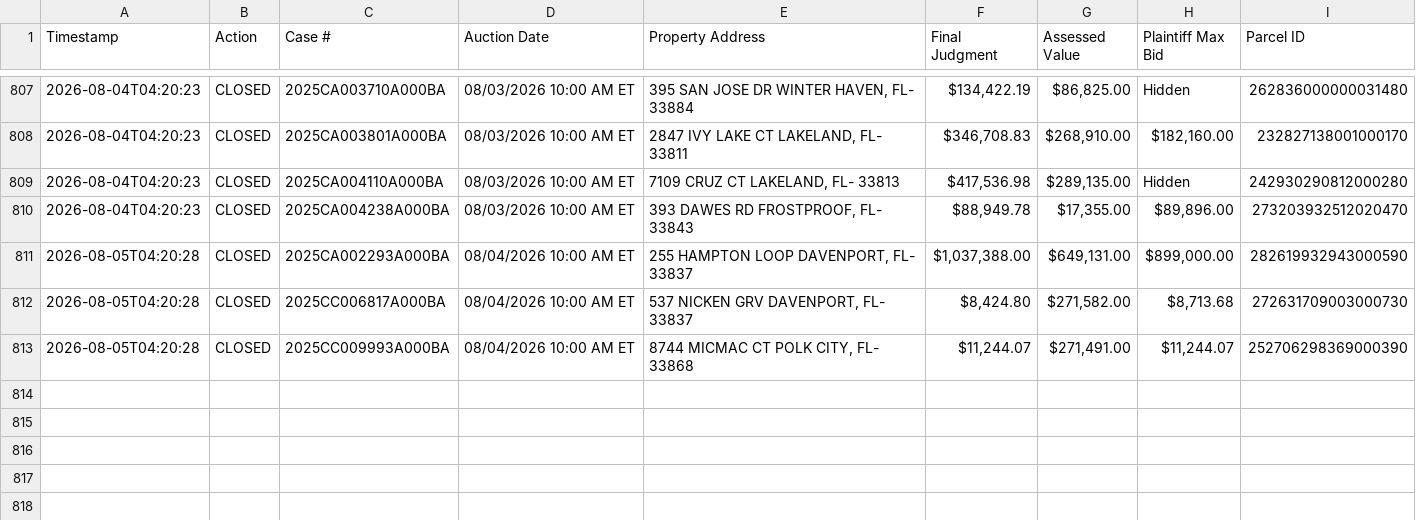
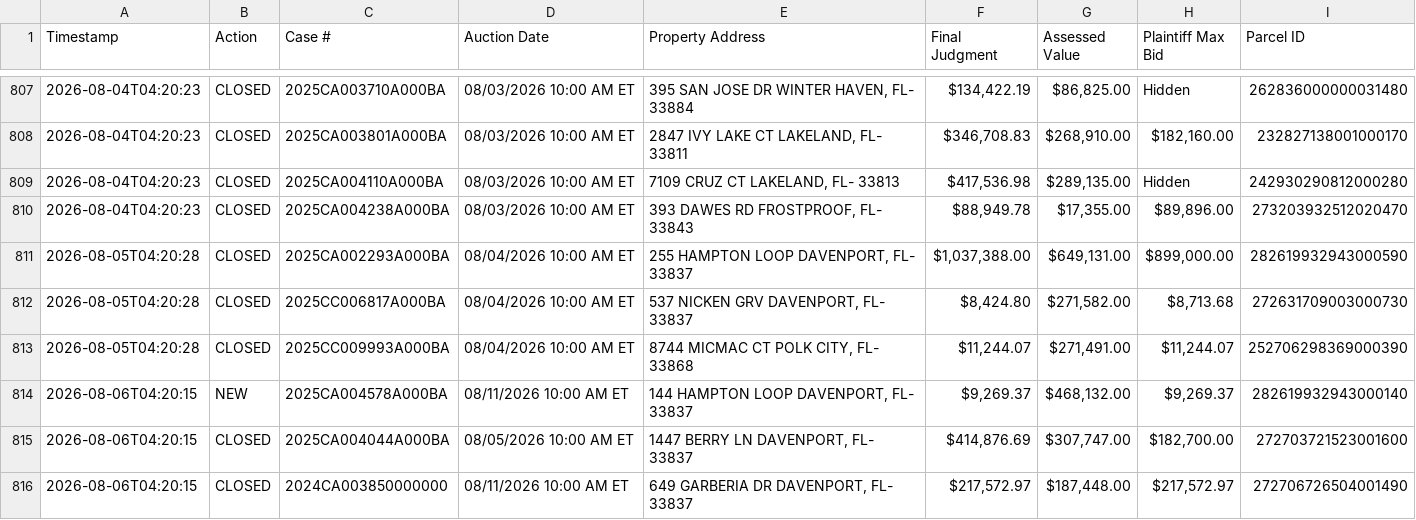
Before and after one commit to figlesias7/realforeclose-polk, a CSV file: data/event_log.csv, drawn as a sheet; only a part is shown, gaps mark what is left out.

```diff
--- a/data/event_log.csv
+++ b/data/event_log.csv
@@ -813 +813,4 @@ Timestamp,Action,Case #,Auction Date,Property Address,Final Judgment,Assessed Va
 2026-08-05T04:20:28,CLOSED,2025CC009993A000BA,08/04/2026 10:00 AM ET,"8744 MICMAC CT POLK CITY, FL- 33868","$11,244.07","$271,491.00","$11,244.07",252706298369000390
+2026-08-06T04:20:15,NEW,2025CA004578A000BA,08/11/2026 10:00 AM ET,"144 HAMPTON LOOP DAVENPORT, FL- 33837","$9,269.37","$468,132.00","$9,269.37",282619932943000140
+2026-08-06T04:20:15,CLOSED,2025CA004044A000BA,08/05/2026 10:00 AM ET,"1447 BERRY LN DAVENPORT, FL- 33837","$414,876.69","$307,747.00","$182,700.00",272703721523001600
+2026-08-06T04:20:15,CLOSED,2024CA003850000000,08/11/2026 10:00 AM ET,"649 GARBERIA DR DAVENPORT, FL- 33837","$217,572.97","$187,448.00","$217,572.97",272706726504001490
```
Also changed, not shown: 3 other files.
